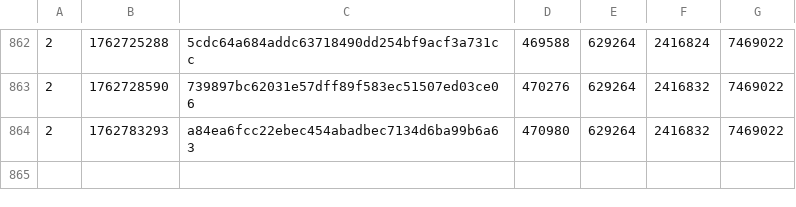
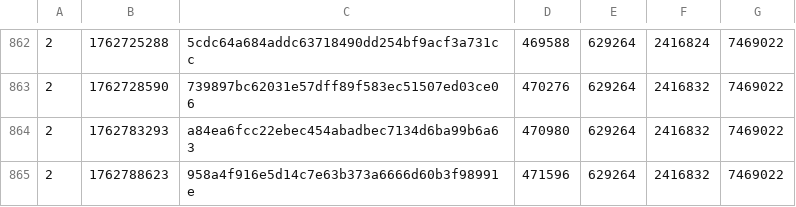
Before and after one commit to SAT-R/sa1, a CSV file: reports/progress-sa1-matching.csv, drawn as a sheet; only a part is shown, gaps mark what is left out; the diff names each change by its address in the sheet, - before the commit and + after, or states it on an @@ line.

Commit message:
SP Stage Intro progress

```diff
--- a/reports/progress-sa1-matching.csv
+++ b/reports/progress-sa1-matching.csv
+row 865: 2 | 1762788623 | 958a4f916e5d14c7e63b373a6666d60b3f98991e | 471596 | 629264 | 2416832 | 7469022
```
Also changed, not shown: reports/progress-sa1-nonmatching.csv, 2 other files.
